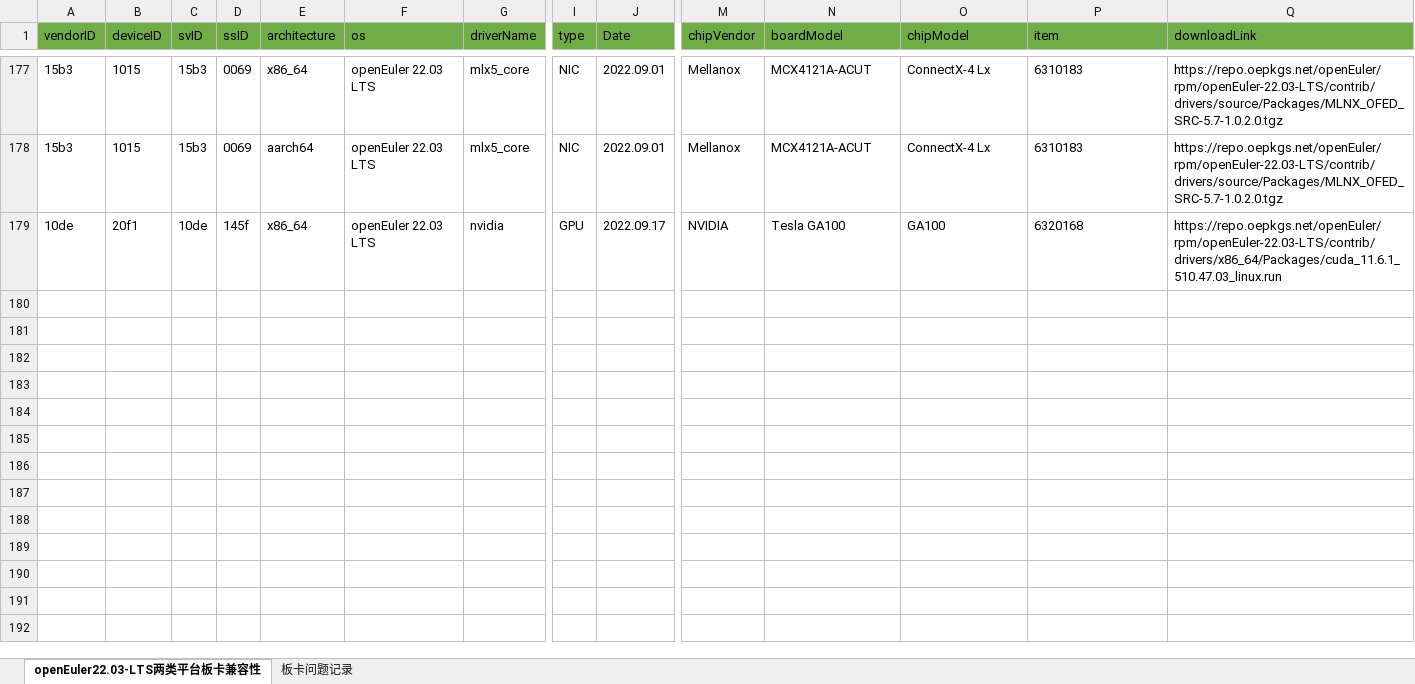
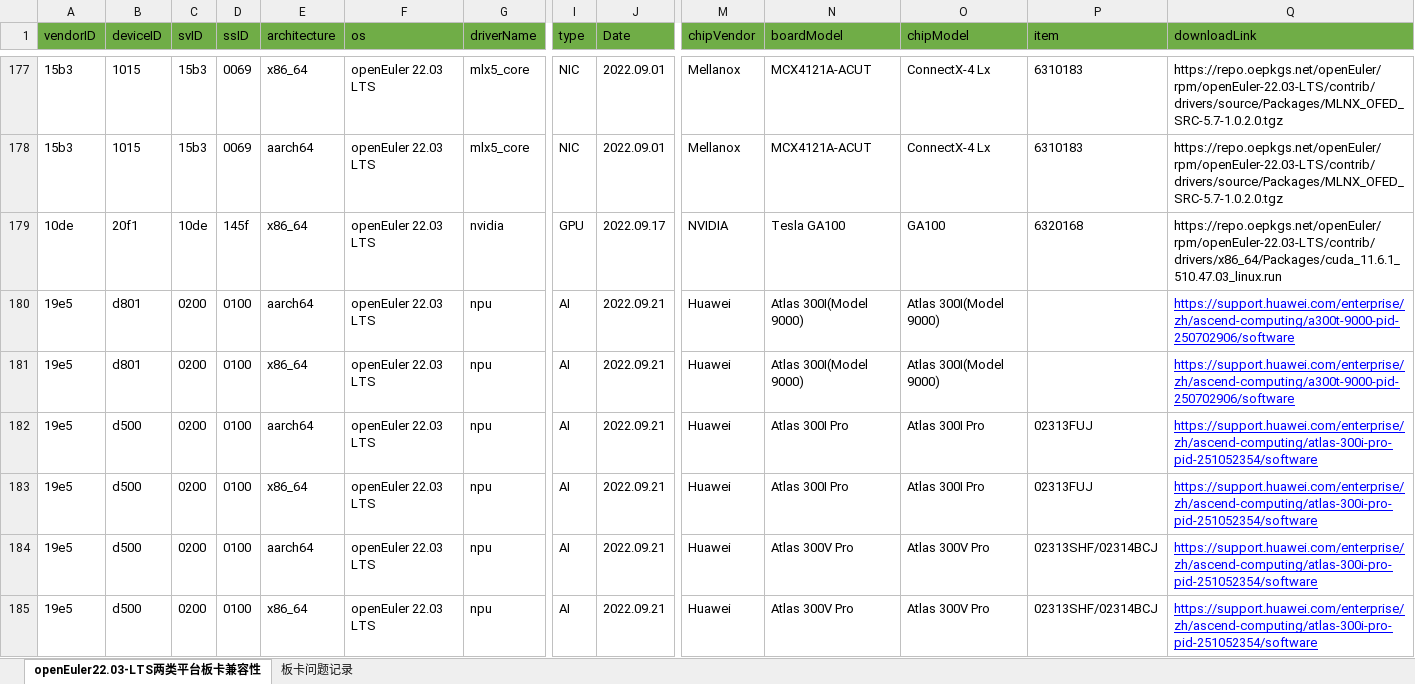
Before and after one commit to tttomorrow/euler-portal, an Excel workbook: data/compatibility/openEuler22.03-LTS上两类平台板卡兼容清单.xlsx, sheet openEuler22.03-LTS两类平台板卡兼容性, drawn as a sheet; only a part is shown, gaps mark what is left out; values as stored, in another font and other column widths than the file's, no borders; rows hold the shown columns only; the diff names each change by its address in the sheet, - before the commit and + after, or states it on an @@ line.

```diff
--- a/data/compatibility/openEuler22.03-LTS上两类平台板卡兼容清单.xlsx (sheet openEuler22.03-LTS两类平台板卡兼容性)
+++ b/data/compatibility/openEuler22.03-LTS上两类平台板卡兼容清单.xlsx (sheet openEuler22.03-LTS两类平台板卡兼容性)
+row 180: 19e5 | d801 | 0200 | 0100 | aarch64 | openEuler 22.03 LTS | npu | AI | 2022.09.21 | Huawei | Atlas 300I(Model 9000) | Atlas 300I(Model 9000) |  | https://support.huawei.com/enterprise/zh/ascend-computing/a300t-9000-pid-250702906/software
+row 181: 19e5 | d801 | 0200 | 0100 | x86_64 | openEuler 22.03 LTS | npu | AI | 2022.09.21 | Huawei | Atlas 300I(Model 9000) | Atlas 300I(Model 9000) |  | https://support.huawei.com/enterprise/zh/ascend-computing/a300t-9000-pid-250702906/software
+row 182: 19e5 | d500 | 0200 | 0100 | aarch64 | openEuler 22.03 LTS | npu | AI | 2022.09.21 | Huawei | Atlas 300I Pro | Atlas 300I Pro | 02313FUJ | https://support.huawei.com/enterprise/zh/ascend-computing/atlas-300i-pro-pid-251052354/software
+row 183: 19e5 | d500 | 0200 | 0100 | x86_64 | openEuler 22.03 LTS | npu | AI | 2022.09.21 | Huawei | Atlas 300I Pro | Atlas 300I Pro | 02313FUJ | https://support.huawei.com/enterprise/zh/ascend-computing/atlas-300i-pro-pid-251052354/software
+row 184: 19e5 | d500 | 0200 | 0100 | aarch64 | openEuler 22.03 LTS | npu | AI | 2022.09.21 | Huawei | Atlas 300V Pro | Atlas 300V Pro | 02313SHF/02314BCJ | https://support.huawei.com/enterprise/zh/ascend-computing/atlas-300i-pro-pid-251052354/software
+row 185: 19e5 | d500 | 0200 | 0100 | x86_64 | openEuler 22.03 LTS | npu | AI | 2022.09.21 | Huawei | Atlas 300V Pro | Atlas 300V Pro | 02313SHF/02314BCJ | https://support.huawei.com/enterprise/zh/ascend-computing/atlas-300i-pro-pid-251052354/software
```
Also changed, not shown: data/compatibility/openEuler20.03-LTS上两类平台板卡兼容清单.xlsx, 2 other files.
